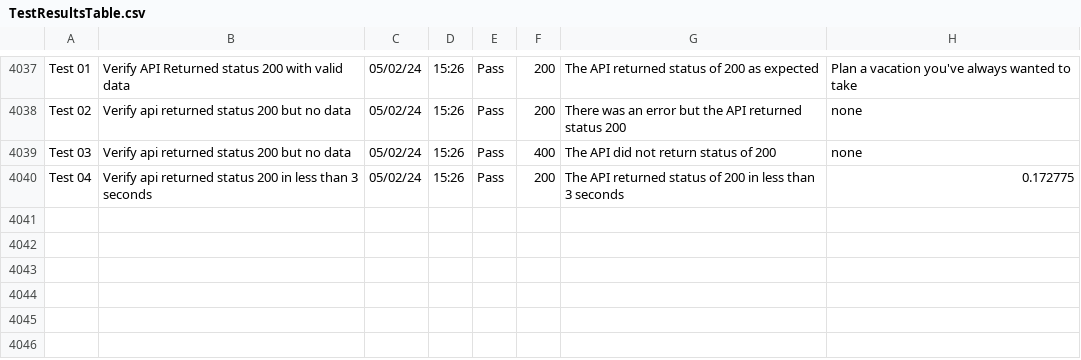
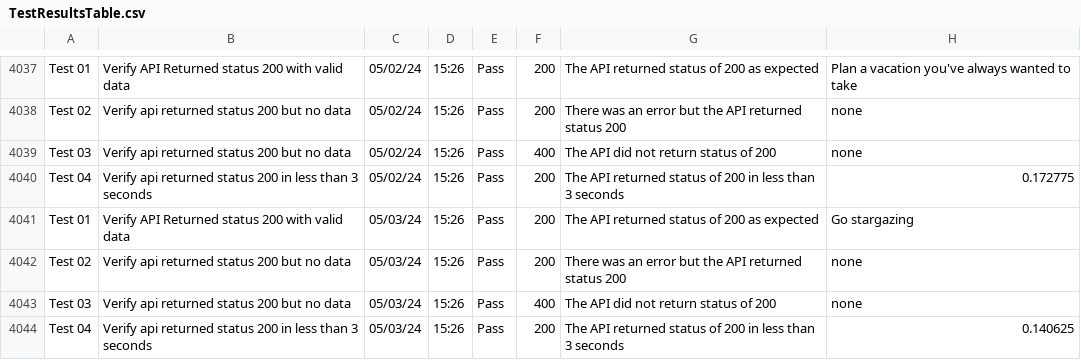
Before and after one commit to libcarter/libcarter.github.io, a CSV file: TestResultsTable.csv, drawn as a sheet; only a part is shown, gaps mark what is left out.

```diff
--- a/TestResultsTable.csv
+++ b/TestResultsTable.csv
@@ -4040 +4040,5 @@ Test 03,Verify api returned status 200 but no data,05/02/24,15:26,Pass,400,The A
 Test 04,Verify api returned status 200 in less than 3 seconds,05/02/24,15:26,Pass,200,The API returned status of 200 in less than 3 seconds,0.172775
+Test 01,Verify API Returned status 200 with valid data,05/03/24,15:26,Pass,200,The API returned status of 200 as expected,Go stargazing
+Test 02,Verify api returned status 200 but no data,05/03/24,15:26,Pass,200,There was an error but the API returned status 200,none
+Test 03,Verify api returned status 200 but no data,05/03/24,15:26,Pass,400,The API did not return status of 200,none
+Test 04,Verify api returned status 200 in less than 3 seconds,05/03/24,15:26,Pass,200,The API returned status of 200 in less than 3 seconds,0.140625
```
Also changed, not shown: 2 other files.
